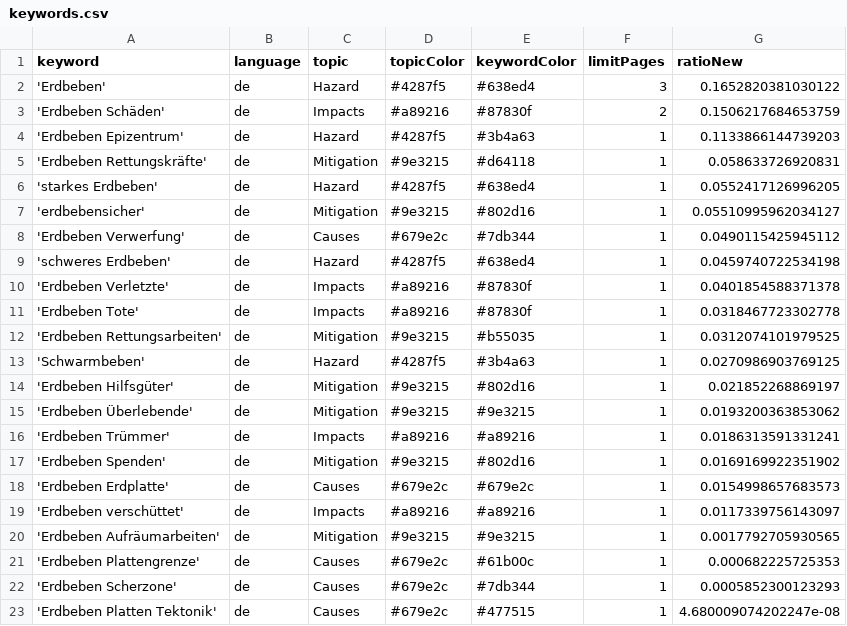
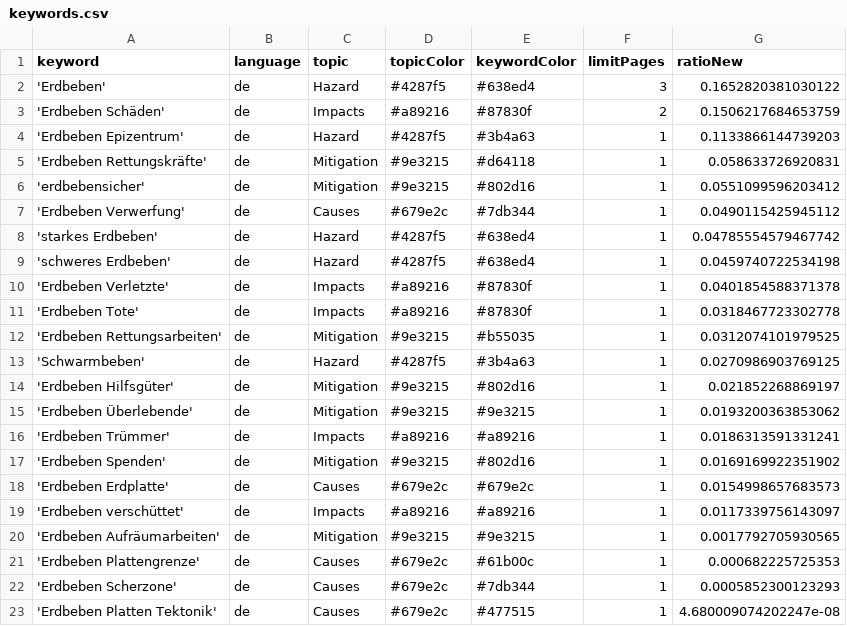
Before and after one commit to marcol95-news/earthquakeiscoming, a CSV file: keywords.csv, drawn as a sheet.

Commit message:
Commit from GitHub Actions (harvest:0.0)

```diff
--- a/keywords.csv
+++ b/keywords.csv
@@ -5,5 +5,5 @@ keyword,language,topic,topicColor,keywordColor,limitPages,ratioNew
 'Erdbeben Rettungskräfte',de,Mitigation,#9e3215,#d64118,1,0.058633726920831
-'starkes Erdbeben',de,Hazard,#4287f5,#638ed4,1,0.0552417126996205
-'erdbebensicher',de,Mitigation,#9e3215,#802d16,1,0.05510995962034127
+'erdbebensicher',de,Mitigation,#9e3215,#802d16,1,0.0551099596203412
 'Erdbeben Verwerfung',de,Causes,#679e2c,#7db344,1,0.0490115425945112
+'starkes Erdbeben',de,Hazard,#4287f5,#638ed4,1,0.04785554579467742
 'schweres Erdbeben',de,Hazard,#4287f5,#638ed4,1,0.0459740722534198
```
